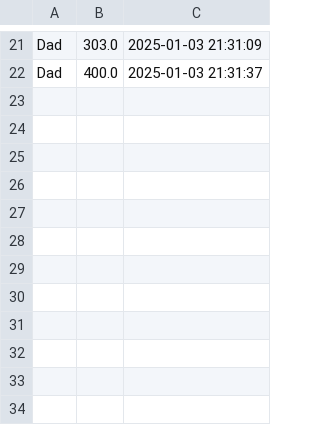
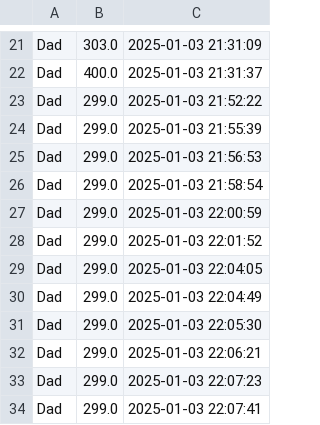
Before and after one commit to vertbot/home, a CSV file: weights.csv, drawn as a sheet; only a part is shown, gaps mark what is left out; the diff names each change by its address in the sheet, - before the commit and + after, or states it on an @@ line.

```diff
--- a/weights.csv
+++ b/weights.csv
+row 23: Dad | 299.0 | 2025-01-03 21:52:22
+row 24: Dad | 299.0 | 2025-01-03 21:55:39
+row 25: Dad | 299.0 | 2025-01-03 21:56:53
+row 26: Dad | 299.0 | 2025-01-03 21:58:54
+row 27: Dad | 299.0 | 2025-01-03 22:00:59
+row 28: Dad | 299.0 | 2025-01-03 22:01:52
+row 29: Dad | 299.0 | 2025-01-03 22:04:05
+row 30: Dad | 299.0 | 2025-01-03 22:04:49
+row 31: Dad | 299.0 | 2025-01-03 22:05:30
+row 32: Dad | 299.0 | 2025-01-03 22:06:21
+row 33: Dad | 299.0 | 2025-01-03 22:07:23
+row 34: Dad | 299.0 | 2025-01-03 22:07:41
```
Also changed, not shown: 6 other files.
